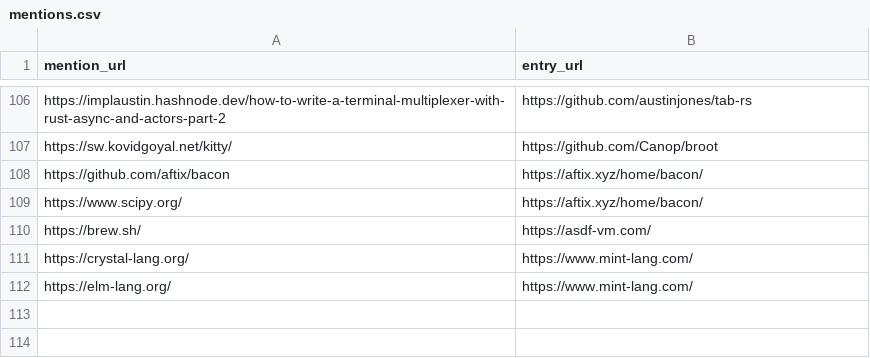
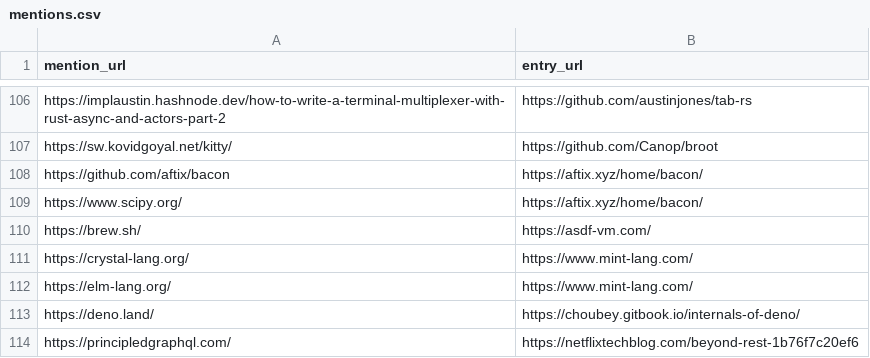
Before and after one commit to arnau/seachess, a CSV file: bulletins/mentions.csv, drawn as a sheet; only a part is shown, gaps mark what is left out.

```diff
--- a/bulletins/mentions.csv
+++ b/bulletins/mentions.csv
@@ -112 +112,3 @@ https://crystal-lang.org/,https://www.mint-lang.com/
 https://elm-lang.org/,https://www.mint-lang.com/
+https://deno.land/,https://choubey.gitbook.io/internals-of-deno/
+https://principledgraphql.com/,https://netflixtechblog.com/beyond-rest-1b76f7c20ef6
```
Also changed, not shown: bulletins/entries.csv, bulletins/issues.csv.
